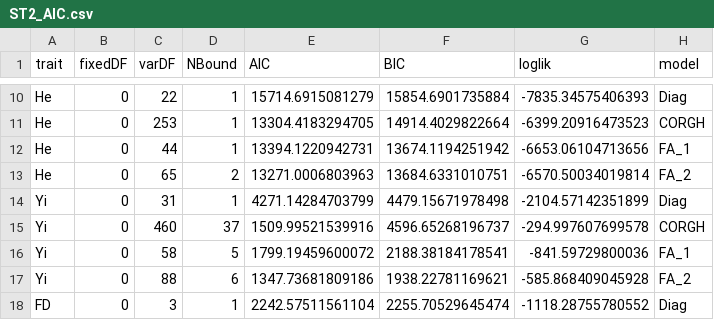
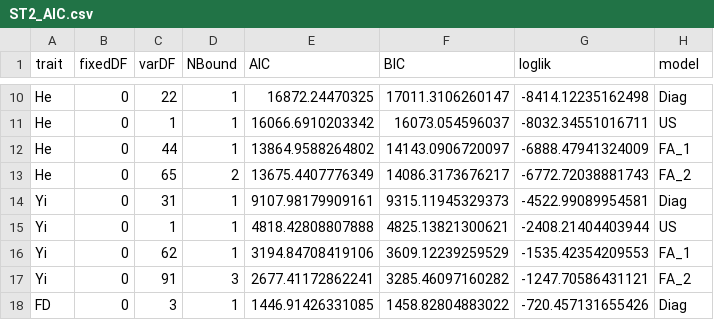
Before and after one commit to cculma/Norberg_2020, a CSV file: BLUE_values/ST2_AIC.csv, drawn as a sheet; only a part is shown, gaps mark what is left out; removed rows and columns are numbered as before the commit, all else as after; the diff covers the shown part only; the diff names each change by its address in the sheet, - before the commit and + after, or states it on an @@ line.

```diff
--- a/BLUE_values/ST2_AIC.csv
+++ b/BLUE_values/ST2_AIC.csv
-E10 (AIC): 15714.6915081279
+E10 (AIC): 16872.24470325
-F10 (BIC): 15854.6901735884
+F10 (BIC): 17011.3106260147
-G10 (loglik): -7835.34575406393
+G10 (loglik): -8414.12235162498
-C11 (varDF): 253
+C11 (varDF): 1
-E11 (AIC): 13304.4183294705
+E11 (AIC): 16066.6910203342
-F11 (BIC): 14914.4029822664
+F11 (BIC): 16073.054596037
-G11 (loglik): -6399.20916473523
+G11 (loglik): -8032.34551016711
-H11 (model): CORGH
+H11 (model): US
-E12 (AIC): 13394.1220942731
+E12 (AIC): 13864.9588264802
-F12 (BIC): 13674.1194251942
+F12 (BIC): 14143.0906720097
-G12 (loglik): -6653.06104713656
+G12 (loglik): -6888.47941324009
-E13 (AIC): 13271.0006803963
+E13 (AIC): 13675.4407776349
-F13 (BIC): 13684.6331010751
+F13 (BIC): 14086.3173676217
-G13 (loglik): -6570.50034019814
+G13 (loglik): -6772.72038881743
-E14 (AIC): 4271.14284703799
+E14 (AIC): 9107.98179909161
-F14 (BIC): 4479.15671978498
+F14 (BIC): 9315.11945329373
-G14 (loglik): -2104.57142351899
+G14 (loglik): -4522.99089954581
-row 15: Yi | 0 | 460 | 37 | 1509.99521539916 | 4596.65268196737 | -294.997607699578 | CORGH
+row 15: Yi | 0 | 1 | 1 | 4818.42808807888 | 4825.13821300621 | -2408.21404403944 | US
-C16 (varDF): 58
+C16 (varDF): 62
-D16 (NBound): 5
+D16 (NBound): 1
-E16 (AIC): 1799.19459600072
+E16 (AIC): 3194.84708419106
-F16 (BIC): 2188.38184178541
+F16 (BIC): 3609.12239259529
-G16 (loglik): -841.59729800036
+G16 (loglik): -1535.42354209553
-C17 (varDF): 88
+C17 (varDF): 91
-D17 (NBound): 6
+D17 (NBound): 3
-E17 (AIC): 1347.73681809186
+E17 (AIC): 2677.41172862241
-F17 (BIC): 1938.22781169621
+F17 (BIC): 3285.46097160282
-G17 (loglik): -585.868409045928
+G17 (loglik): -1247.70586431121
-E18 (AIC): 2242.57511561104
+E18 (AIC): 1446.91426331085
-F18 (BIC): 2255.70529645474
+F18 (BIC): 1458.82804883022
-G18 (loglik): -1118.28755780552
+G18 (loglik): -720.457131655426
```
Also changed, not shown: 1 added row and 38 edited cells elsewhere in this file, 5 other files.
